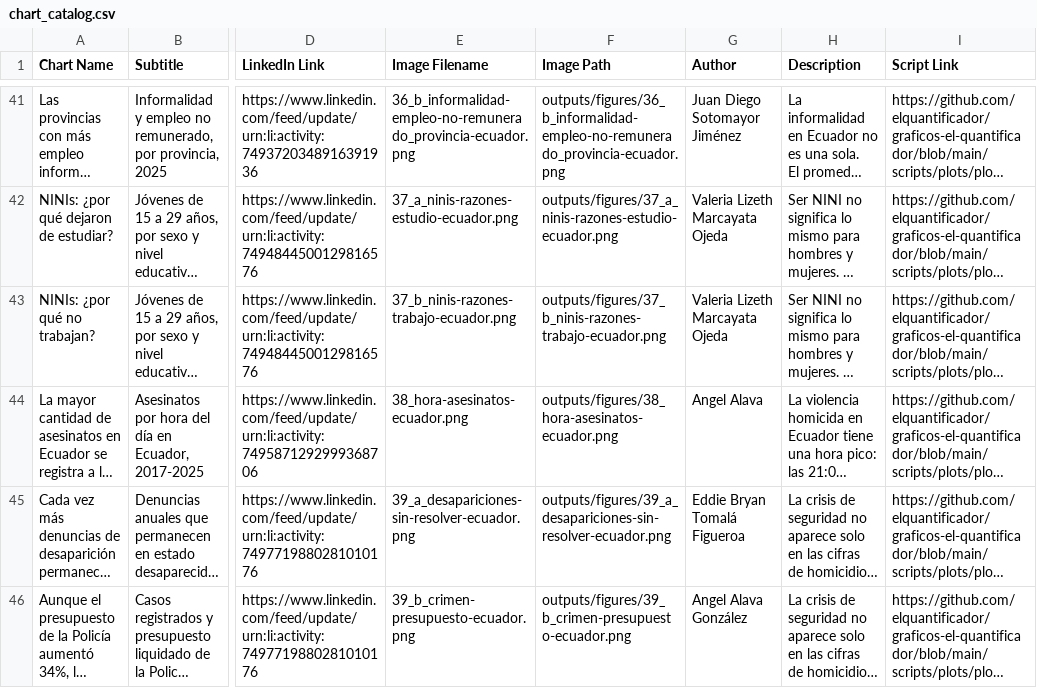
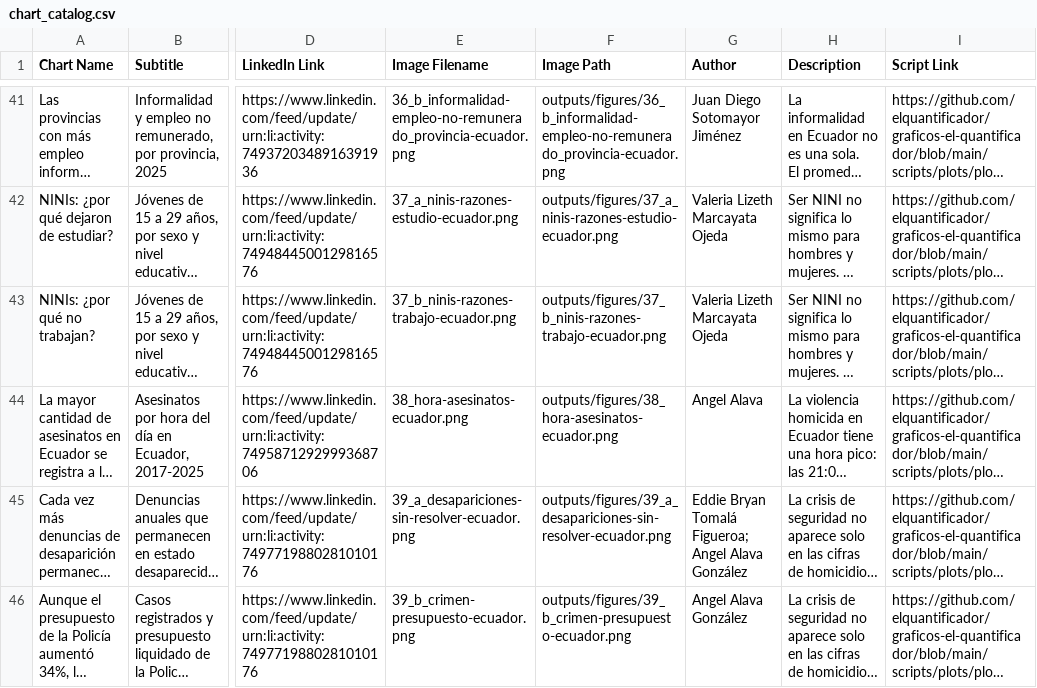
Before and after one commit to elquantificador/graficos-el-quantificador, a CSV file: outputs/chart_catalog/chart_catalog.csv, drawn as a sheet; only a part is shown, gaps mark what is left out; long unchanged cells end in …; the diff names each change by its address in the sheet, - before the commit and + after, or states it on an @@ line.

Commit message:
Link both analysts on paired security charts

```diff
--- a/outputs/chart_catalog/chart_catalog.csv
+++ b/outputs/chart_catalog/chart_catalog.csv
-G45 (Author): Eddie Bryan Tomalá Figueroa
+G45 (Author): Eddie Bryan Tomalá Figueroa; Angel Alava González
```
